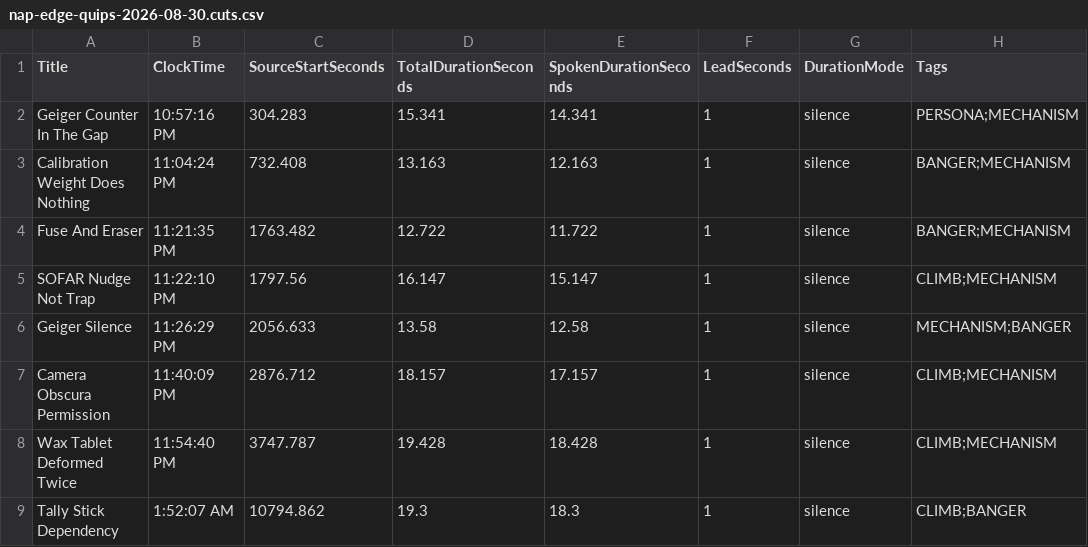
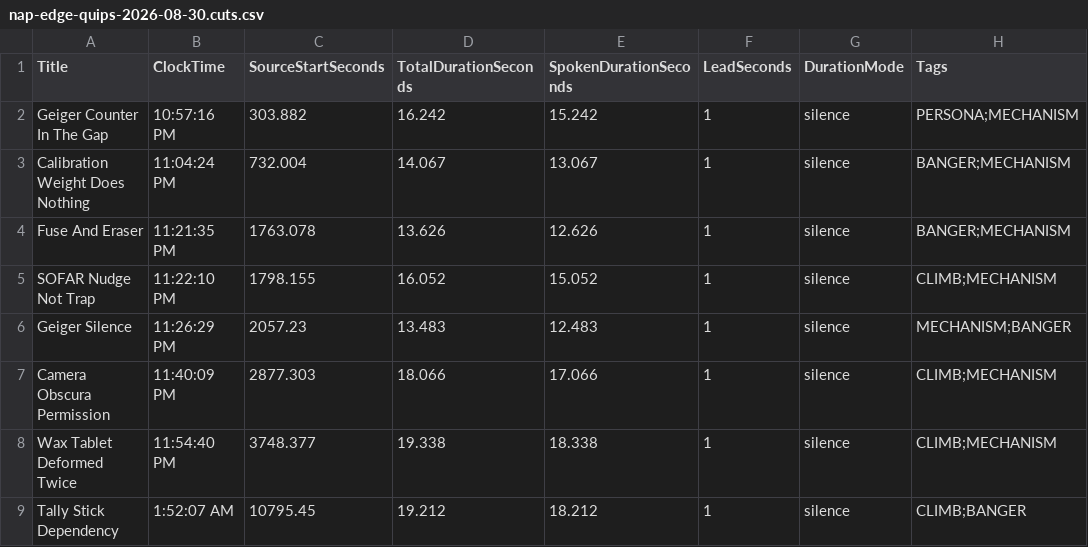
Before and after one commit to dr3d/robot-790, a CSV file: curation/audio/nap-edge-quips-2026-08-30.cuts.csv, drawn as a sheet.

Commit message:
Pad Eric clip fade endings
Add a small silence pad before fade-out in harvested audio albums so the ending fade is less likely to step on the final word. Regenerate the NapEdge quips album and cut sheet.

```diff
--- a/curation/audio/nap-edge-quips-2026-08-30.cuts.csv
+++ b/curation/audio/nap-edge-quips-2026-08-30.cuts.csv
@@ -1,9 +1,9 @@
 "Title","ClockTime","SourceStartSeconds","TotalDurationSeconds","SpokenDurationSeconds","LeadSeconds","DurationMode","Tags"
-"Geiger Counter In The Gap","10:57:16 PM","304.283","15.341","14.341","1","silence","PERSONA;MECHANISM"
-"Calibration Weight Does Nothing","11:04:24 PM","732.408","13.163","12.163","1","silence","BANGER;MECHANISM"
-"Fuse And Eraser","11:21:35 PM","1763.482","12.722","11.722","1","silence","BANGER;MECHANISM"
-"SOFAR Nudge Not Trap","11:22:10 PM","1797.56","16.147","15.147","1","silence","CLIMB;MECHANISM"
-"Geiger Silence","11:26:29 PM","2056.633","13.58","12.58","1","silence","MECHANISM;BANGER"
-"Camera Obscura Permission","11:40:09 PM","2876.712","18.157","17.157","1","silence","CLIMB;MECHANISM"
-"Wax Tablet Deformed Twice","11:54:40 PM","3747.787","19.428","18.428","1","silence","CLIMB;MECHANISM"
-"Tally Stick Dependency","1:52:07 AM","10794.862","19.3","18.3","1","silence","CLIMB;BANGER"
+"Geiger Counter In The Gap","10:57:16 PM","303.882","16.242","15.242","1","silence","PERSONA;MECHANISM"
+"Calibration Weight Does Nothing","11:04:24 PM","732.004","14.067","13.067","1","silence","BANGER;MECHANISM"
+"Fuse And Eraser","11:21:35 PM","1763.078","13.626","12.626","1","silence","BANGER;MECHANISM"
+"SOFAR Nudge Not Trap","11:22:10 PM","1798.155","16.052","15.052","1","silence","CLIMB;MECHANISM"
+"Geiger Silence","11:26:29 PM","2057.23","13.483","12.483","1","silence","MECHANISM;BANGER"
+"Camera Obscura Permission","11:40:09 PM","2877.303","18.066","17.066","1","silence","CLIMB;MECHANISM"
+"Wax Tablet Deformed Twice","11:54:40 PM","3748.377","19.338","18.338","1","silence","CLIMB;MECHANISM"
+"Tally Stick Dependency","1:52:07 AM","10795.45","19.212","18.212","1","silence","CLIMB;BANGER"
```
Also changed, not shown: 2 other files.
